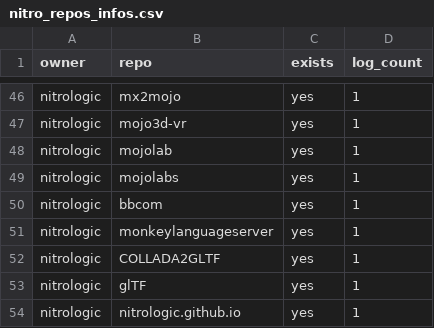
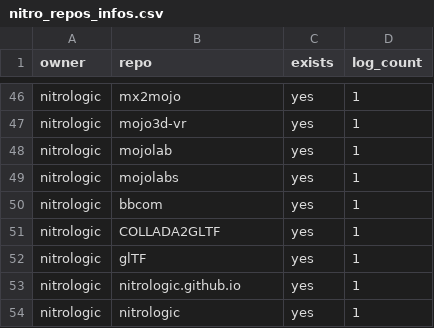
Before and after one commit to nitrologic/fountain, a CSV file: nitro/nitro_repos_infos.csv, drawn as a sheet; only a part is shown, gaps mark what is left out; the shorter side is filled out with more unchanged rows.

```diff
--- a/nitro/nitro_repos_infos.csv
+++ b/nitro/nitro_repos_infos.csv
@@ -50,3 +50,2 @@ nitrologic,mojolabs,yes,1
 nitrologic,bbcom,yes,1
-nitrologic,monkeylanguageserver,yes,1
 nitrologic,COLLADA2GLTF,yes,1
```
Also changed, not shown: nitro/nitro_repos_info.csv, 2 other files.
